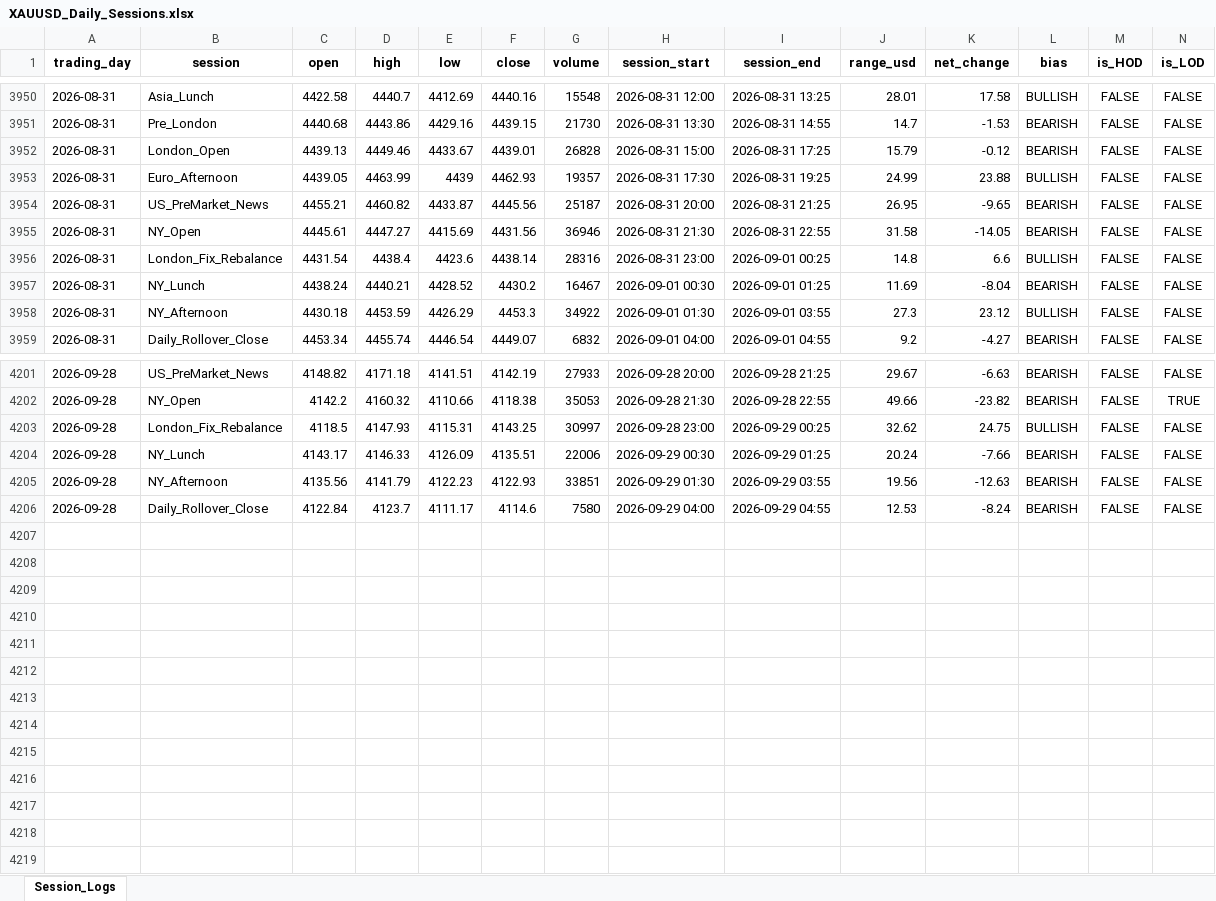
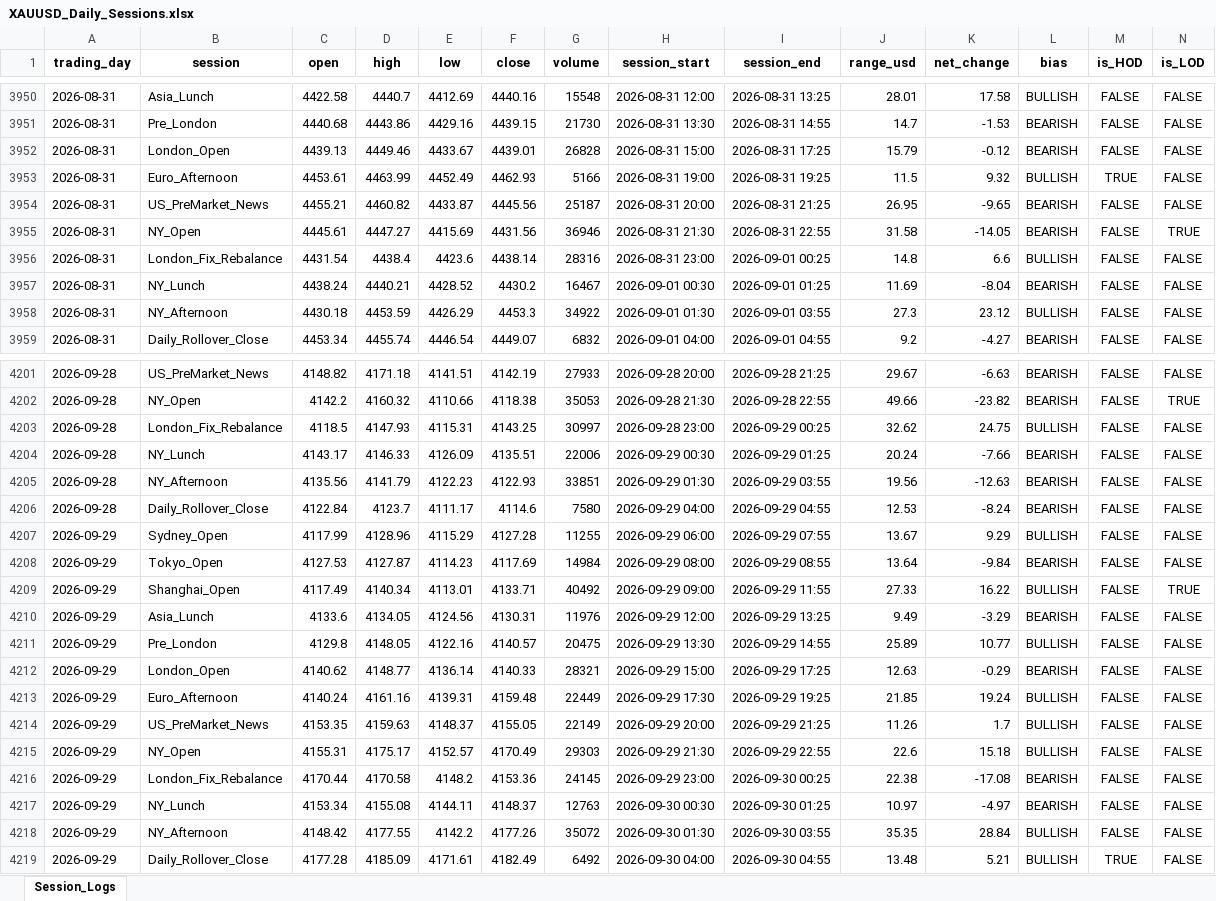
Before and after one commit to Jamesssurfer/XAUUSD-SessionTracker, an Excel workbook: XAUUSD_Daily_Sessions.xlsx, sheet Session_Logs, drawn as a sheet; only a part is shown, gaps mark what is left out; values as stored, in another font and other column widths than the file's, no borders; the diff names each change by its address in the sheet, - before the commit and + after, or states it on an @@ line.

Commit message:
Automated daily session update: 2026-09-30 15:24

```diff
--- a/XAUUSD_Daily_Sessions.xlsx (sheet Session_Logs)
+++ b/XAUUSD_Daily_Sessions.xlsx (sheet Session_Logs)
-C3953 (open): 4439.05
+C3953 (open): 4453.61
-E3953 (low): 4439
+E3953 (low): 4452.49
-G3953 (volume): 19357
+G3953 (volume): 5166
-H3953 (session_start): 2026-08-31 17:30
+H3953 (session_start): 2026-08-31 19:00
-J3953 (range_usd): 24.99
+J3953 (range_usd): 11.5
-K3953 (net_change): 23.88
+K3953 (net_change): 9.32
-M3953 (is_HOD): FALSE
+M3953 (is_HOD): TRUE
-N3955 (is_LOD): FALSE
+N3955 (is_LOD): TRUE
+row 4207: 2026-09-29 | Sydney_Open | 4117.99 | 4128.96 | 4115.29 | 4127.28 | 11255 | 2026-09-29 06:00 | 2026-09-29 07:55 | 13.67 | 9.29 | BULLISH | FALSE | FALSE
+row 4208: 2026-09-29 | Tokyo_Open | 4127.53 | 4127.87 | 4114.23 | 4117.69 | 14984 | 2026-09-29 08:00 | 2026-09-29 08:55 | 13.64 | -9.84 | BEARISH | FALSE | FALSE
+row 4209: 2026-09-29 | Shanghai_Open | 4117.49 | 4140.34 | 4113.01 | 4133.71 | 40492 | 2026-09-29 09:00 | 2026-09-29 11:55 | 27.33 | 16.22 | BULLISH | FALSE | TRUE
+row 4210: 2026-09-29 | Asia_Lunch | 4133.6 | 4134.05 | 4124.56 | 4130.31 | 11976 | 2026-09-29 12:00 | 2026-09-29 13:25 | 9.49 | -3.29 | BEARISH | FALSE | FALSE
+row 4211: 2026-09-29 | Pre_London | 4129.8 | 4148.05 | 4122.16 | 4140.57 | 20475 | 2026-09-29 13:30 | 2026-09-29 14:55 | 25.89 | 10.77 | BULLISH | FALSE | FALSE
+row 4212: 2026-09-29 | London_Open | 4140.62 | 4148.77 | 4136.14 | 4140.33 | 28321 | 2026-09-29 15:00 | 2026-09-29 17:25 | 12.63 | -0.29 | BEARISH | FALSE | FALSE
+row 4213: 2026-09-29 | Euro_Afternoon | 4140.24 | 4161.16 | 4139.31 | 4159.48 | 22449 | 2026-09-29 17:30 | 2026-09-29 19:25 | 21.85 | 19.24 | BULLISH | FALSE | FALSE
+row 4214: 2026-09-29 | US_PreMarket_News | 4153.35 | 4159.63 | 4148.37 | 4155.05 | 22149 | 2026-09-29 20:00 | 2026-09-29 21:25 | 11.26 | 1.7 | BULLISH | FALSE | FALSE
+row 4215: 2026-09-29 | NY_Open | 4155.31 | 4175.17 | 4152.57 | 4170.49 | 29303 | 2026-09-29 21:30 | 2026-09-29 22:55 | 22.6 | 15.18 | BULLISH | FALSE | FALSE
+row 4216: 2026-09-29 | London_Fix_Rebalance | 4170.44 | 4170.58 | 4148.2 | 4153.36 | 24145 | 2026-09-29 23:00 | 2026-09-30 00:25 | 22.38 | -17.08 | BEARISH | FALSE | FALSE
+row 4217: 2026-09-29 | NY_Lunch | 4153.34 | 4155.08 | 4144.11 | 4148.37 | 12763 | 2026-09-30 00:30 | 2026-09-30 01:25 | 10.97 | -4.97 | BEARISH | FALSE | FALSE
+row 4218: 2026-09-29 | NY_Afternoon | 4148.42 | 4177.55 | 4142.2 | 4177.26 | 35072 | 2026-09-30 01:30 | 2026-09-30 03:55 | 35.35 | 28.84 | BULLISH | FALSE | FALSE
+row 4219: 2026-09-29 | Daily_Rollover_Close | 4177.28 | 4185.09 | 4171.61 | 4182.49 | 6492 | 2026-09-30 04:00 | 2026-09-30 04:55 | 13.48 | 5.21 | BULLISH | TRUE | FALSE
```
